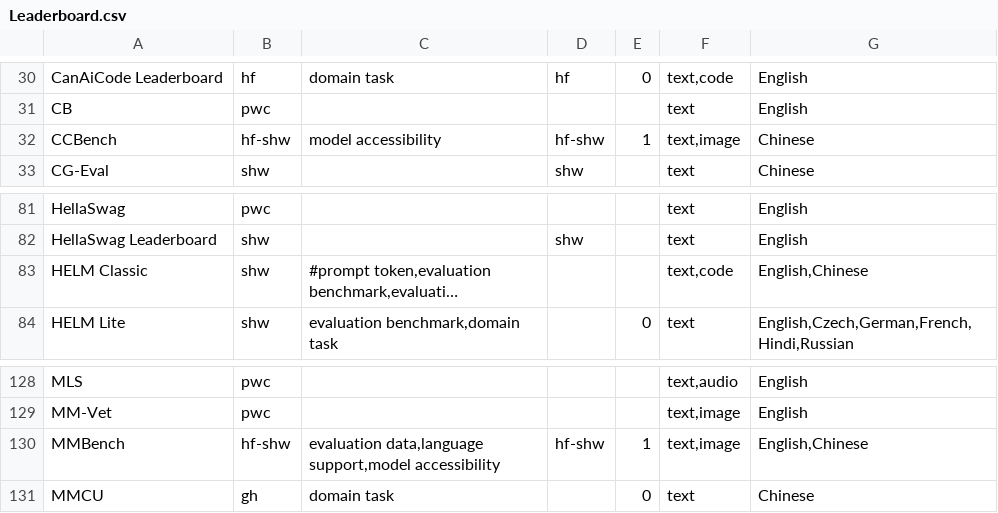
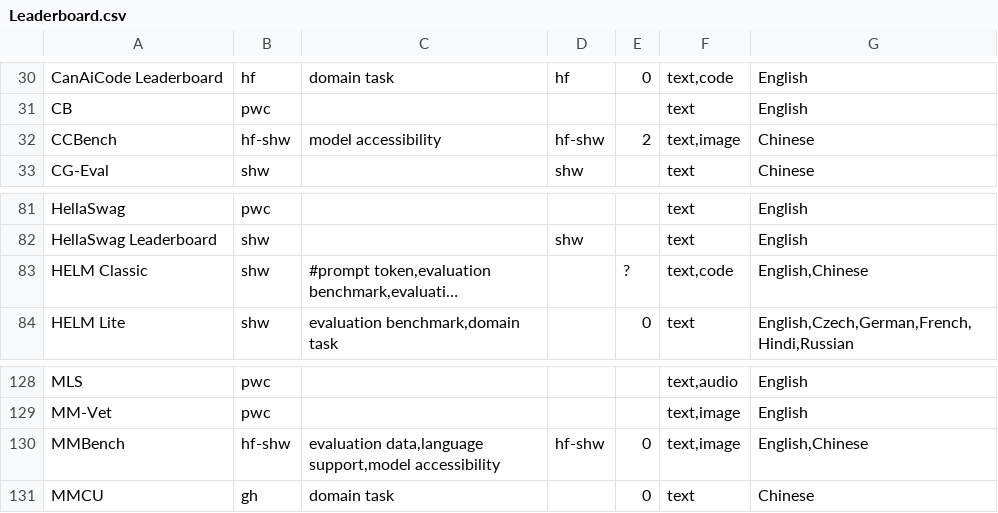
Before and after one commit to zhimin-z/Foundation-Model-Leaderboard-Survey, a CSV file: meta/rq1/Leaderboard.csv, drawn as a sheet; only a part is shown, gaps mark what is left out; long unchanged cells end in …; the diff names each change by its address in the sheet, - before the commit and + after, or states it on an @@ line.

```diff
--- a/meta/rq1/Leaderboard.csv
+++ b/meta/rq1/Leaderboard.csv
-E32: 1
+E32: 2
-E83: (empty)
+E83: ?
-E130: 1
+E130: 0
```
Also changed, not shown: meta/rq1/Benchmark.csv, meta/rq1/Leaderboard_processed.csv, 3 other files.
